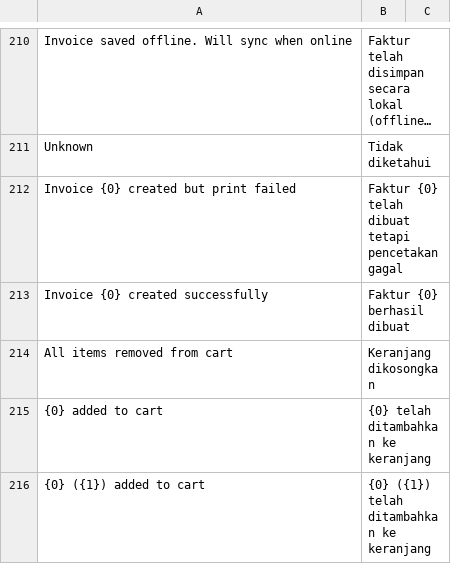
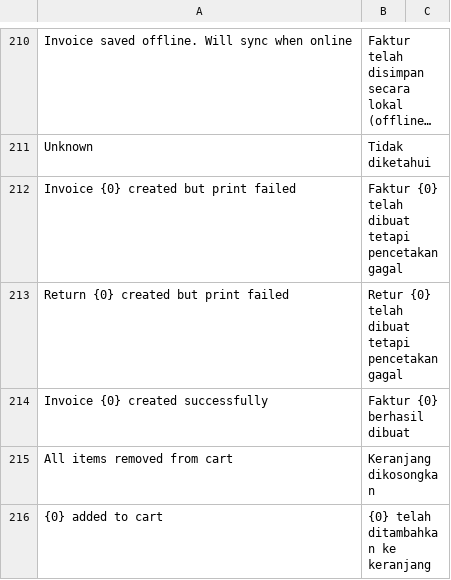
Before and after one commit to Muhayustrid/POSNext, a CSV file: pos_next/translations/id.csv, drawn as a sheet; only a part is shown, gaps mark what is left out; the shorter side is filled out with more unchanged rows; long unchanged cells end in …; the diff names each change by its address in the sheet, - before the commit and + after, or states it on an @@ line.

Commit message:
feat(pos): cetak otomatis struk retur saat mode cetak Auto

```diff
--- a/pos_next/translations/id.csv
+++ b/pos_next/translations/id.csv
+row 213: Return {0} created but print failed | Retur {0} telah dibuat tetapi pencetakan gagal
```
Also changed, not shown: 2 other files.
